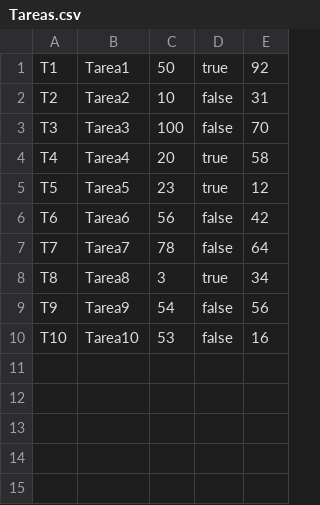
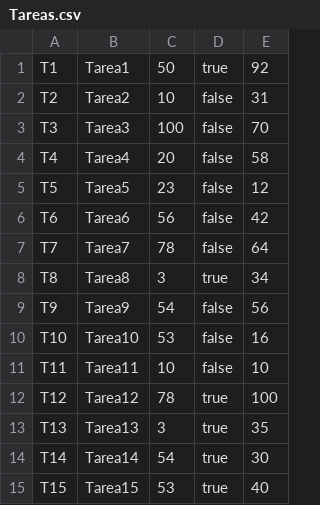
Before and after one commit to FlorenciaArispe/Tpe-Prog3, a CSV file: src/datasets/Tareas.csv, drawn as a sheet.

```diff
--- a/src/datasets/Tareas.csv
+++ b/src/datasets/Tareas.csv
@@ -3,4 +3,4 @@ T2;Tarea2;10;false;31
 T3;Tarea3;100;false;70
-T4;Tarea4;20;true;58
-T5;Tarea5;23;true;12
+T4;Tarea4;20;false;58
+T5;Tarea5;23;false;12
 T6;Tarea6;56;false;42
@@ -10 +10,6 @@ T9;Tarea9;54;false;56
 T10;Tarea10;53;false;16
+T11;Tarea11;10;false;10
+T12;Tarea12;78;true;100
+T13;Tarea13;3;true;35
+T14;Tarea14;54;true;30
+T15;Tarea15;53;true;40
```
Also changed, not shown: 1 other file.
